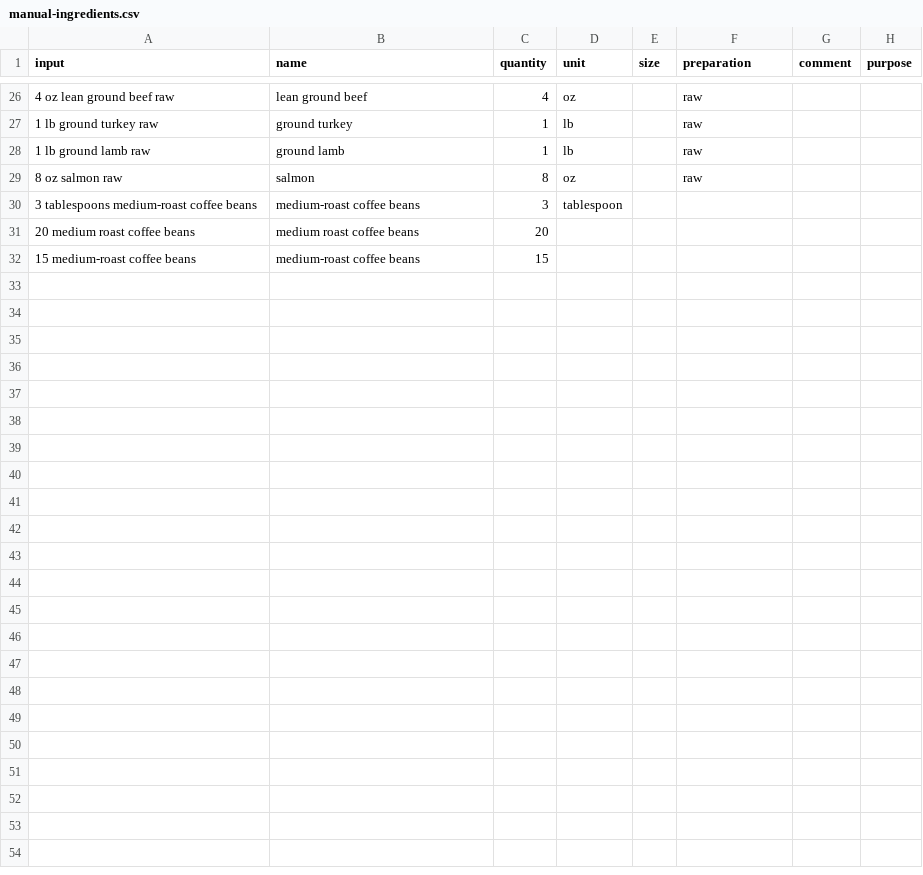
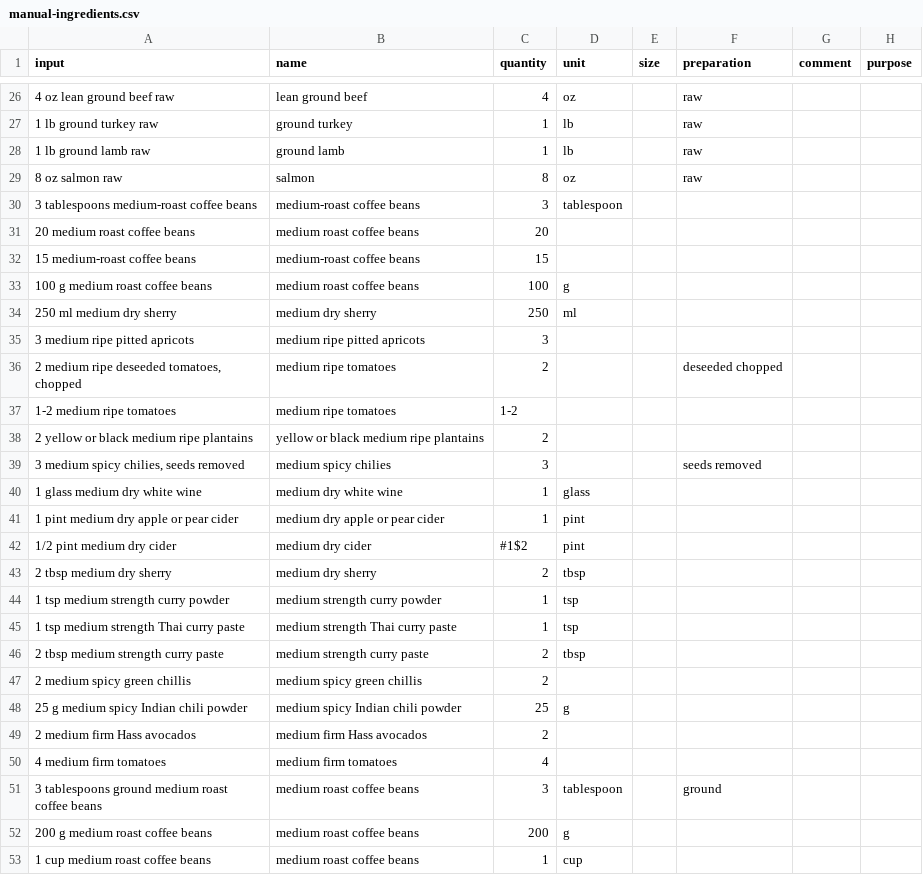
Before and after one commit to strangetom/ingredient-parser, a CSV file: train/data/manual/manual-ingredients.csv, drawn as a sheet; only a part is shown, gaps mark what is left out.

Commit message:
Feature: Add additional training sentences that use "medium" in contexts that are not a size e.g. medium roast, medium dry, medium strength. Plus lots of other label fixes.

```diff
--- a/train/data/manual/manual-ingredients.csv
+++ b/train/data/manual/manual-ingredients.csv
@@ -32 +32,22 @@ input,name,quantity,unit,size,preparation,comment,purpose
 15 medium-roast coffee beans,medium-roast coffee beans,15,,,,,
+100 g medium roast coffee beans,medium roast coffee beans,100,g,,,,
+250 ml medium dry sherry,medium dry sherry,250,ml,,,,
+3 medium ripe pitted apricots,medium ripe pitted apricots,3,,,,,
+"2 medium ripe deseeded tomatoes, chopped",medium ripe tomatoes,2,,,deseeded chopped,,
+1-2 medium ripe tomatoes,medium ripe tomatoes,1-2,,,,,
+2 yellow or black medium ripe plantains,yellow or black medium ripe plantains,2,,,,,
+"3 medium spicy chilies, seeds removed",medium spicy chilies,3,,,seeds removed,,
+1 glass medium dry white wine,medium dry white wine,1,glass,,,,
+1 pint medium dry apple or pear cider,medium dry apple or pear cider,1,pint,,,,
+1/2 pint medium dry cider,medium dry cider,#1$2,pint,,,,
+2 tbsp medium dry sherry,medium dry sherry,2,tbsp,,,,
+1 tsp medium strength curry powder,medium strength curry powder,1,tsp,,,,
+1 tsp medium strength Thai curry paste,medium strength Thai curry paste,1,tsp,,,,
+2 tbsp medium strength curry paste,medium strength curry paste,2,tbsp,,,,
+2 medium spicy green chillis,medium spicy green chillis,2,,,,,
+25 g medium spicy Indian chili powder,medium spicy Indian chili powder,25,g,,,,
+2 medium firm Hass avocados,medium firm Hass avocados,2,,,,,
+4 medium firm tomatoes,medium firm tomatoes,4,,,,,
+3 tablespoons ground medium roast coffee beans,medium roast coffee beans,3,tablespoon,,ground,,
+200 g medium roast coffee beans,medium roast coffee beans,200,g,,,,
+1 cup medium roast coffee beans,medium roast coffee beans,1,cup,,,,
```
Also changed, not shown: train/data/tastecooking/tastecooking-ingredients-snapshot-2024.csv, 5 other files.
